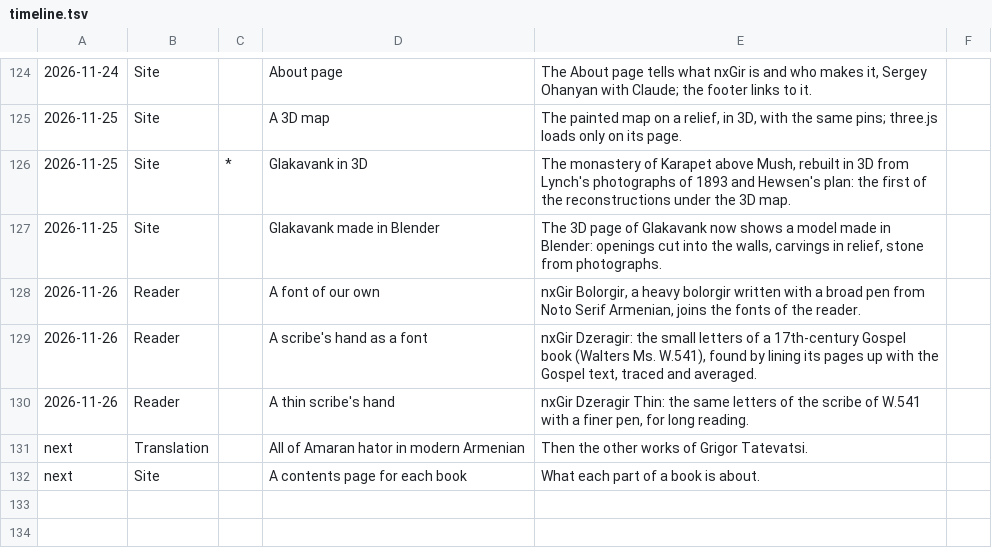
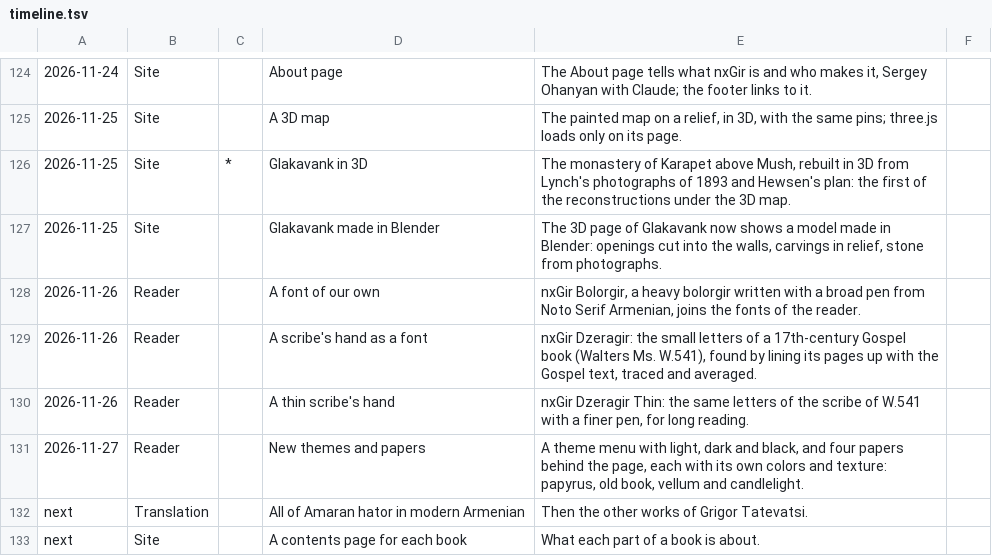
Before and after one commit to serjhnn/nx-gir, a TSV file: timeline.tsv, drawn as a sheet; only a part is shown, gaps mark what is left out.

```diff
--- a/timeline.tsv
+++ b/timeline.tsv
@@ -130,2 +130,3 @@
 2026-11-26	Reader		A thin scribe's hand	nxGir Dzeragir Thin: the same letters of the scribe of W.541 with a finer pen, for long reading.	
+2026-11-27	Reader		New themes and papers	A theme menu with light, dark and black, and four papers behind the page, each with its own colors and texture: papyrus, old book, vellum and candlelight.	
 next	Translation		All of Amaran hator in modern Armenian	Then the other works of Grigor Tatevatsi.	
```
